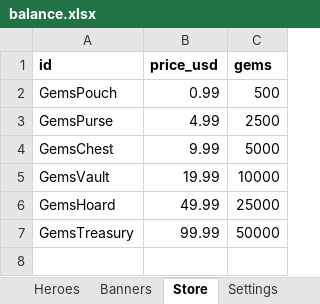
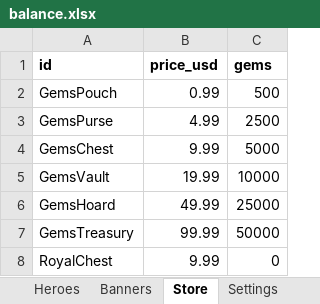
Before and after one commit to LadisCodi/kingdom, an Excel workbook: balance/balance.xlsx, sheet Store, drawn as a sheet; values as stored, in another font and other column widths than the file's, no borders; the diff names each change by its address in the sheet, - before the commit and + after, or states it on an @@ line.

```diff
--- a/balance/balance.xlsx (sheet Store)
+++ b/balance/balance.xlsx (sheet Store)
+row 8: RoyalChest | 9.99 | 0
```
Also changed, not shown: sheet Settings, 19 other files.
